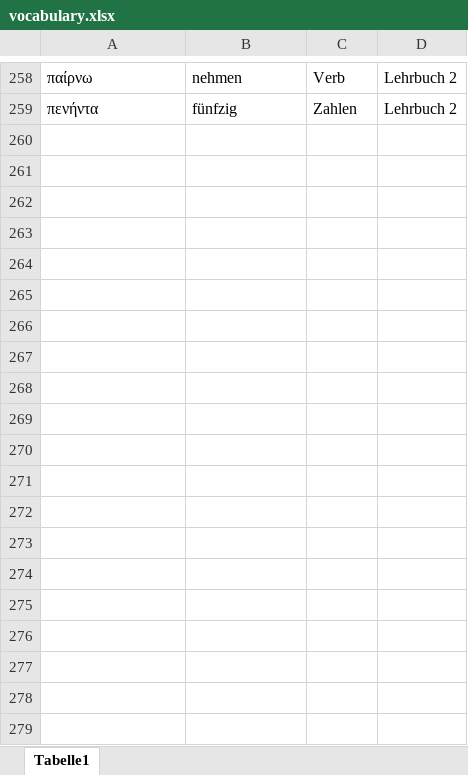
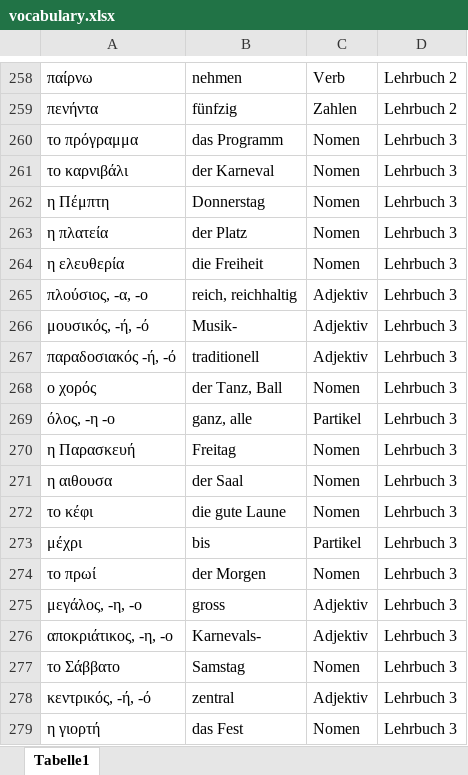
Before and after one commit to zh-mod/Black-Jack-Greek, an Excel workbook: vocabulary.xlsx, sheet Tabelle1, drawn as a sheet; only a part is shown, gaps mark what is left out; values as stored, in another font and other column widths than the file's, no borders; the diff covers the shown part only; the diff names each change by its address in the sheet, - before the commit and + after, or states it on an @@ line.

```diff
--- a/vocabulary.xlsx (sheet Tabelle1)
+++ b/vocabulary.xlsx (sheet Tabelle1)
+row 260: το πρόγραμμα | das Programm | Nomen | Lehrbuch 3
+row 261: το καρνιβάλι | der Karneval | Nomen | Lehrbuch 3
+row 262: η Πέμπτη | Donnerstag | Nomen | Lehrbuch 3
+row 263: η πλατεία | der Platz | Nomen | Lehrbuch 3
+row 264: η ελευθερία | die Freiheit | Nomen | Lehrbuch 3
+row 265: πλούσιος, -α, -ο | reich, reichhaltig | Adjektiv | Lehrbuch 3
+row 266: μουσικός, -ή, -ό | Musik- | Adjektiv | Lehrbuch 3
+row 267: παραδοσιακός -ή, -ό | traditionell | Adjektiv | Lehrbuch 3
+row 268: ο χορός | der Tanz, Ball | Nomen | Lehrbuch 3
+row 269: όλος, -η -ο | ganz, alle | Partikel | Lehrbuch 3
+row 270: η Παρασκευή | Freitag | Nomen | Lehrbuch 3
+row 271: η αιθουσα | der Saal | Nomen | Lehrbuch 3
+row 272: το κέφι | die gute Laune | Nomen | Lehrbuch 3
+row 273: μέχρι | bis | Partikel | Lehrbuch 3
+row 274: το πρωί | der Morgen | Nomen | Lehrbuch 3
+row 275: μεγάλος, -η, -ο | gross | Adjektiv | Lehrbuch 3
+row 276: αποκριάτικος, -η, -ο | Karnevals- | Adjektiv | Lehrbuch 3
+row 277: το Σάββατο | Samstag | Nomen | Lehrbuch 3
+row 278: κεντρικός, -ή, -ό | zentral | Adjektiv | Lehrbuch 3
+row 279: η γιορτή | das Fest | Nomen | Lehrbuch 3
```
Also changed, not shown: 78 added rows elsewhere in this sheet, 1 other file.
